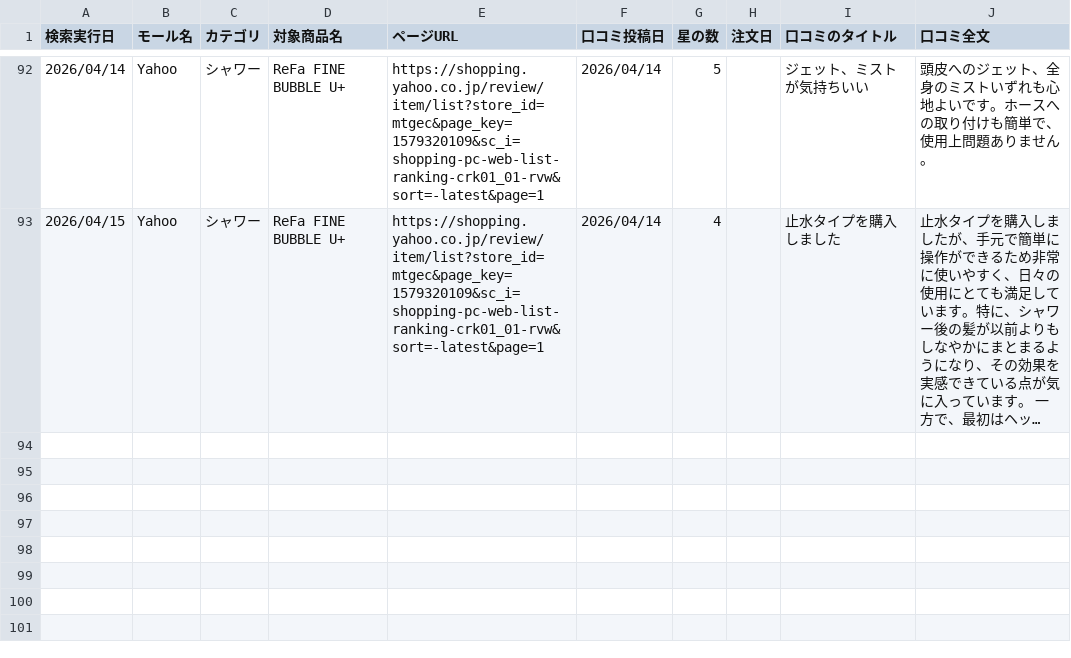
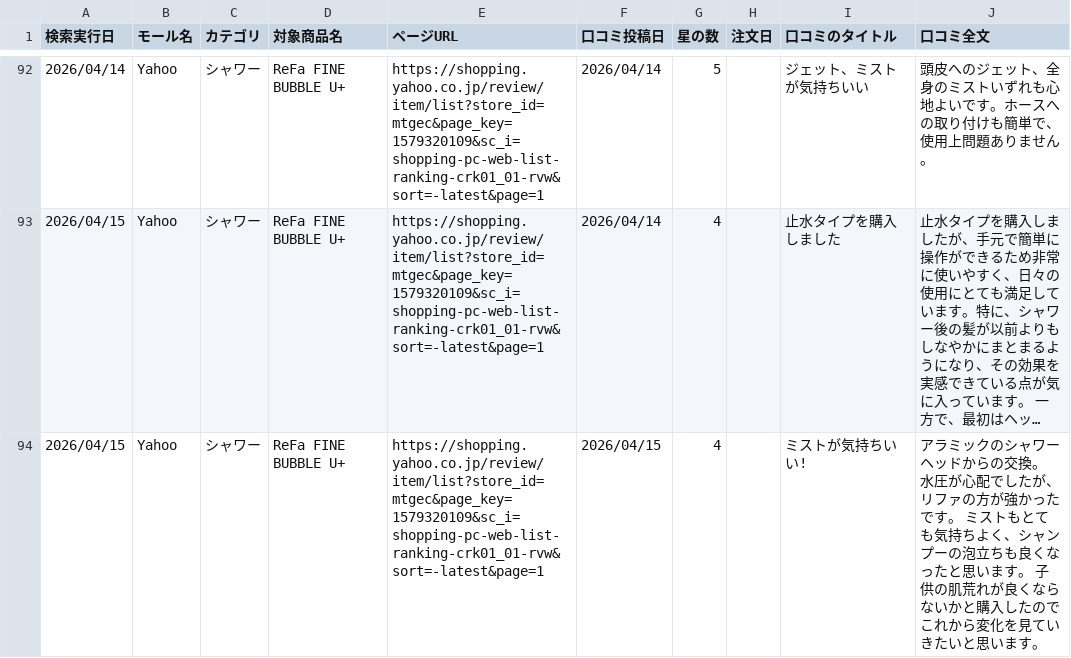
Before and after one commit to Beautech-1G/Review_scraper, a CSV file: review_csv/2026_シャワー_Review.csv, drawn as a sheet; only a part is shown, gaps mark what is left out; long unchanged cells end in …; the diff names each change by its address in the sheet, - before the commit and + after, or states it on an @@ line.

```diff
--- a/review_csv/2026_シャワー_Review.csv
+++ b/review_csv/2026_シャワー_Review.csv
+row 94: 2026/04/15 | Yahoo | シャワー | ReFa FINE BUBBLE U+ | https://shopping.yahoo.co.jp/review/item/list?store_id=mtgec&page_key=1579320109&sc_i=shopping-pc-web-list-ranking-crk01_01-rvw&sort=-latest&page=1 | 2026/04/15 | 4 |  | ミストが気持ちいい! | アラミックのシャワーヘッドからの交換。 水圧が心配でしたが、リファの方が強かったです。 ミストもとても気持ちよく、シャンプーの泡立ちも良くなったと思います。 子供の肌荒れが良くならないかと購入したので これから変化を見ていきたいと思います。
```
